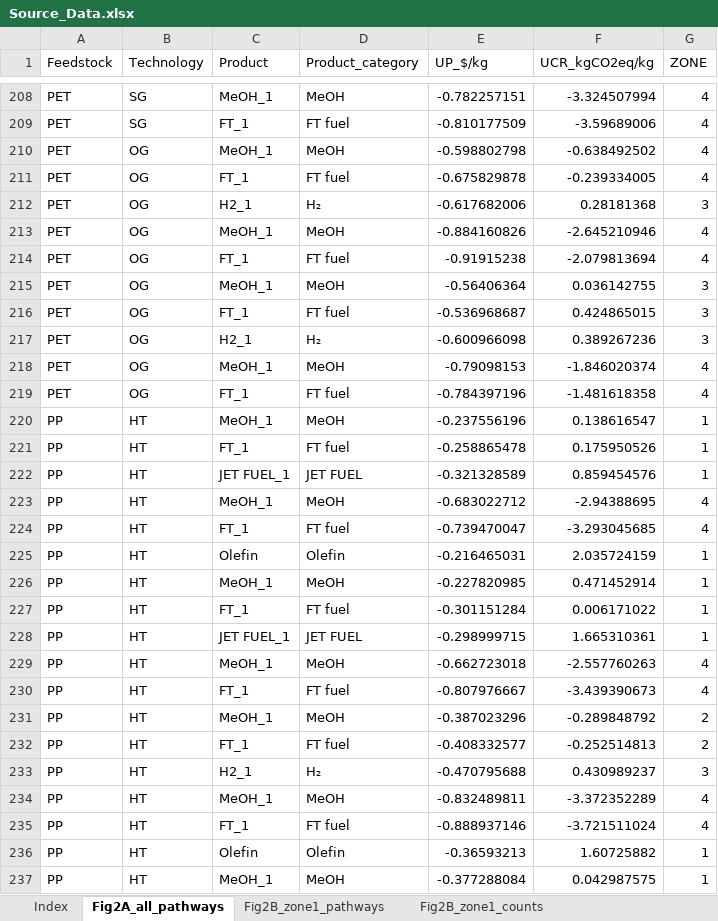
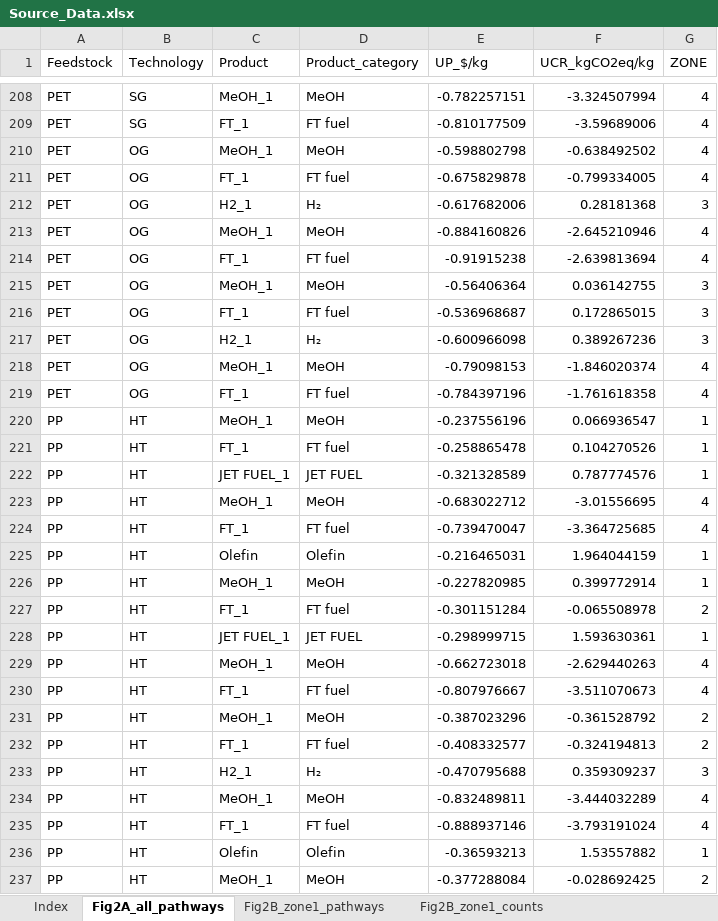
Before and after one commit to jwc9487-commits/plastic-upcycling-energy-transition, an Excel workbook: data/source_data/Source_Data.xlsx, sheet Fig2A_all_pathways, drawn as a sheet; only a part is shown, gaps mark what is left out; values as stored, in another font and other column widths than the file's, no borders; the diff covers the shown part only; the diff names each change by its address in the sheet, - before the commit and + after, or states it on an @@ line.

```diff
--- a/data/source_data/Source_Data.xlsx (sheet Fig2A_all_pathways)
+++ b/data/source_data/Source_Data.xlsx (sheet Fig2A_all_pathways)
-F211 (UCR_kgCO2eq/kg): -0.239334005
+F211 (UCR_kgCO2eq/kg): -0.799334005
-F214 (UCR_kgCO2eq/kg): -2.079813694
+F214 (UCR_kgCO2eq/kg): -2.639813694
-F216 (UCR_kgCO2eq/kg): 0.424865015
+F216 (UCR_kgCO2eq/kg): 0.172865015
-F219 (UCR_kgCO2eq/kg): -1.481618358
+F219 (UCR_kgCO2eq/kg): -1.761618358
-F220 (UCR_kgCO2eq/kg): 0.138616547
+F220 (UCR_kgCO2eq/kg): 0.066936547
-F221 (UCR_kgCO2eq/kg): 0.175950526
+F221 (UCR_kgCO2eq/kg): 0.104270526
-F222 (UCR_kgCO2eq/kg): 0.859454576
+F222 (UCR_kgCO2eq/kg): 0.787774576
-F223 (UCR_kgCO2eq/kg): -2.94388695
+F223 (UCR_kgCO2eq/kg): -3.01556695
-F224 (UCR_kgCO2eq/kg): -3.293045685
+F224 (UCR_kgCO2eq/kg): -3.364725685
-F225 (UCR_kgCO2eq/kg): 2.035724159
+F225 (UCR_kgCO2eq/kg): 1.964044159
-F226 (UCR_kgCO2eq/kg): 0.471452914
+F226 (UCR_kgCO2eq/kg): 0.399772914
-F227 (UCR_kgCO2eq/kg): 0.006171022
+F227 (UCR_kgCO2eq/kg): -0.065508978
-G227 (ZONE): 1
+G227 (ZONE): 2
-F228 (UCR_kgCO2eq/kg): 1.665310361
+F228 (UCR_kgCO2eq/kg): 1.593630361
-F229 (UCR_kgCO2eq/kg): -2.557760263
+F229 (UCR_kgCO2eq/kg): -2.629440263
-F230 (UCR_kgCO2eq/kg): -3.439390673
+F230 (UCR_kgCO2eq/kg): -3.511070673
-F231 (UCR_kgCO2eq/kg): -0.289848792
+F231 (UCR_kgCO2eq/kg): -0.361528792
-F232 (UCR_kgCO2eq/kg): -0.252514813
+F232 (UCR_kgCO2eq/kg): -0.324194813
-F233 (UCR_kgCO2eq/kg): 0.430989237
+F233 (UCR_kgCO2eq/kg): 0.359309237
-F234 (UCR_kgCO2eq/kg): -3.372352289
+F234 (UCR_kgCO2eq/kg): -3.444032289
-F235 (UCR_kgCO2eq/kg): -3.721511024
+F235 (UCR_kgCO2eq/kg): -3.793191024
-F236 (UCR_kgCO2eq/kg): 1.60725882
+F236 (UCR_kgCO2eq/kg): 1.53557882
-F237 (UCR_kgCO2eq/kg): 0.042987575
+F237 (UCR_kgCO2eq/kg): -0.028692425
-G237 (ZONE): 1
+G237 (ZONE): 2
```
Also changed, not shown: 868 edited cells elsewhere in this sheet, sheet Fig5_condition_maps, sheet Fig4AB_pathways_by_scenario, sheet FigS7-3_env_lines, sheet Fig3C_share_vs_carbon_price, sheet Fig6C_electrified, sheet Fig2B_zone1_pathways, 14 more sheets, other sheet tabs, 52 other files.
